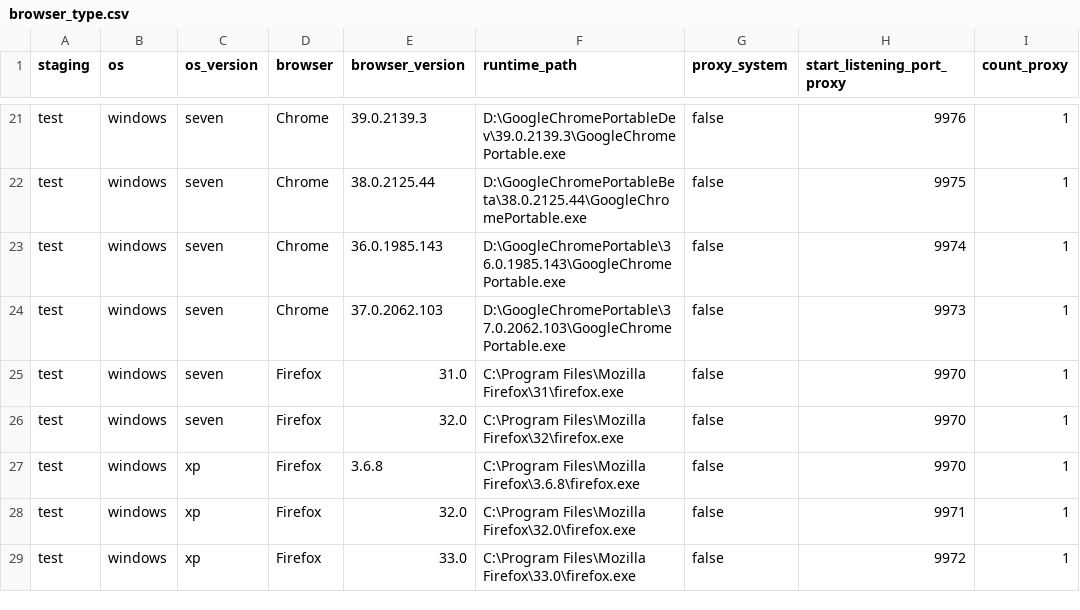
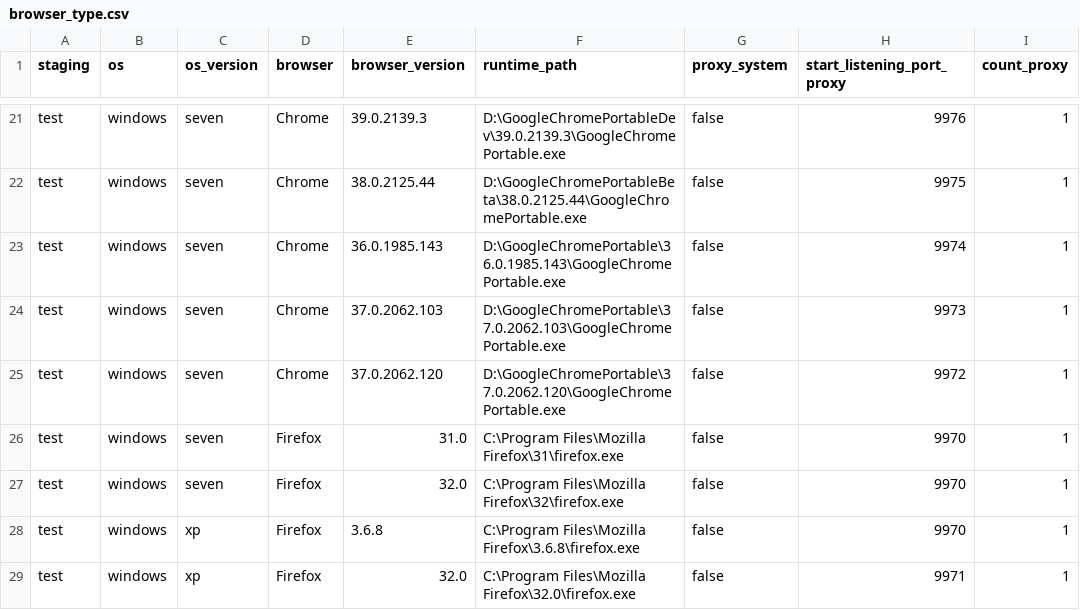
Before and after one commit to devscrapper/statupbot.old, a CSV file: repository/browser_type.csv, drawn as a sheet; only a part is shown, gaps mark what is left out; the shorter side is filled out with more unchanged rows; the diff names each change by its address in the sheet, - before the commit and + after, or states it on an @@ line.

Commit message:
v0.62 mis en place des screen shot lors des erreurs de visitor_bot. Remplacement de STDOUT et STDERR par $Stdou et $Stderr ajout d'un total de visit par journée. elemination des ':' dans le nom des flow

```diff
--- a/repository/browser_type.csv
+++ b/repository/browser_type.csv
+row 25: test | windows | seven | Chrome | 37.0.2062.120 | D:\GoogleChromePortable\37.0.2062.120\GoogleChromePortable.exe | false | 9972 | 1
```
